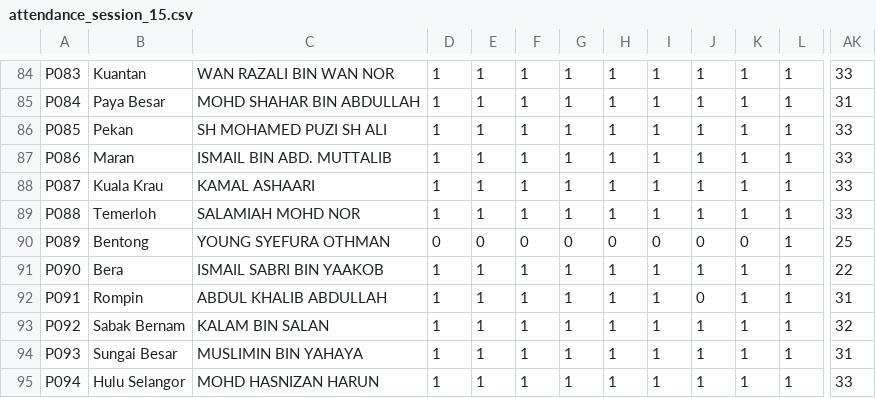
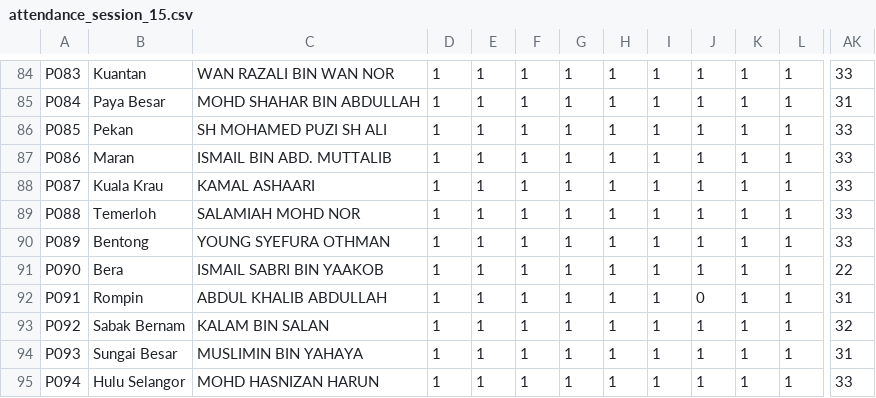
Before and after one commit to adhamarif/malaysia-hansard, a CSV file: hansard_malaysia/sessions/session_15/attendance_session_15.csv, drawn as a sheet; only a part is shown, gaps mark what is left out; the diff names each change by its address in the sheet, - before the commit and + after, or states it on an @@ line.

```diff
--- a/hansard_malaysia/sessions/session_15/attendance_session_15.csv
+++ b/hansard_malaysia/sessions/session_15/attendance_session_15.csv
-D90: 0
+D90: 1
-E90: 0
+E90: 1
-F90: 0
+F90: 1
-G90: 0
+G90: 1
-H90: 0
+H90: 1
-I90: 0
+I90: 1
-J90: 0
+J90: 1
-K90: 0
+K90: 1
-AK90: 25
+AK90: 33
```
Also changed, not shown: hansard_malaysia/sessions/session_15/absence_session_15.csv, hansard_malaysia/sessions/session_15/mp_session_15.csv, 3 other files.
